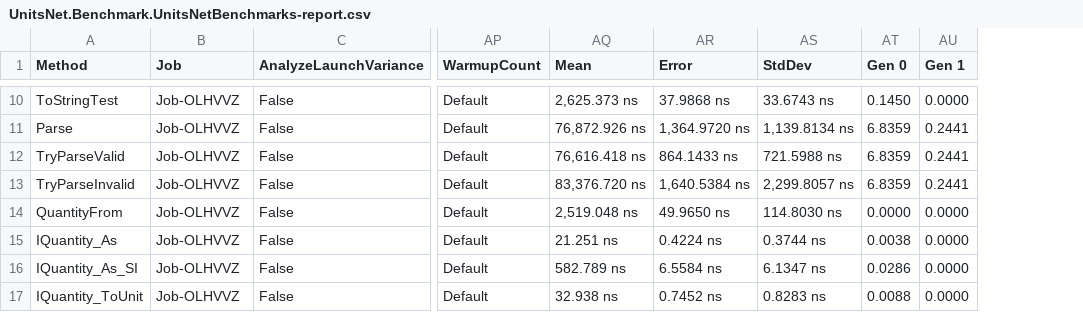
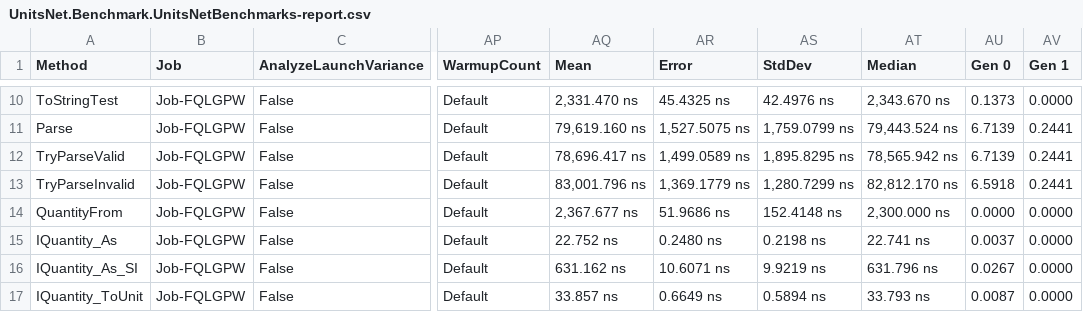
Before and after one commit to lipchev/UnitsNet-Benchmarks, a CSV file: benchmarks/netcoreapp21/results/UnitsNet.Benchmark.UnitsNetBenchmarks-report.csv, drawn as a sheet; only a part is shown, gaps mark what is left out; addresses are those after the commit; the diff covers the shown part only; the diff names each change by its address in the sheet, - before the commit and + after, or states it on an @@ line.

```diff
--- a/benchmarks/netcoreapp21/results/UnitsNet.Benchmark.UnitsNetBenchmarks-report.csv
+++ b/benchmarks/netcoreapp21/results/UnitsNet.Benchmark.UnitsNetBenchmarks-report.csv
+column AT (Median), rows 10-17: 2,343.670 ns | 79,443.524 ns | 78,565.942 ns | 82,812.170 ns | 2,300.000 ns | 22.741 ns | 631.796 ns | 33.793 ns
-B10:B17 (Job): Job-OLHVVZ
+B10:B17 (Job): Job-FQLGPW
-AQ10 (Mean): 2,625.373 ns
+AQ10 (Mean): 2,331.470 ns
-AR10 (Error): 37.9868 ns
+AR10 (Error): 45.4325 ns
-AS10 (StdDev): 33.6743 ns
+AS10 (StdDev): 42.4976 ns
-AU10 (Gen 0): 0.1450
+AU10 (Gen 0): 0.1373
-AQ11 (Mean): 76,872.926 ns
+AQ11 (Mean): 79,619.160 ns
-AR11 (Error): 1,364.9720 ns
+AR11 (Error): 1,527.5075 ns
-AS11 (StdDev): 1,139.8134 ns
+AS11 (StdDev): 1,759.0799 ns
-AU11:AU12 (Gen 0): 6.8359
+AU11:AU12 (Gen 0): 6.7139
-AQ12 (Mean): 76,616.418 ns
+AQ12 (Mean): 78,696.417 ns
-AR12 (Error): 864.1433 ns
+AR12 (Error): 1,499.0589 ns
-AS12 (StdDev): 721.5988 ns
+AS12 (StdDev): 1,895.8295 ns
-AQ13 (Mean): 83,376.720 ns
+AQ13 (Mean): 83,001.796 ns
-AR13 (Error): 1,640.5384 ns
+AR13 (Error): 1,369.1779 ns
-AS13 (StdDev): 2,299.8057 ns
+AS13 (StdDev): 1,280.7299 ns
-AU13 (Gen 0): 6.8359
+AU13 (Gen 0): 6.5918
-AQ14 (Mean): 2,519.048 ns
+AQ14 (Mean): 2,367.677 ns
-AR14 (Error): 49.9650 ns
+AR14 (Error): 51.9686 ns
-AS14 (StdDev): 114.8030 ns
+AS14 (StdDev): 152.4148 ns
-AQ15 (Mean): 21.251 ns
+AQ15 (Mean): 22.752 ns
-AR15 (Error): 0.4224 ns
+AR15 (Error): 0.2480 ns
-AS15 (StdDev): 0.3744 ns
+AS15 (StdDev): 0.2198 ns
-AU15 (Gen 0): 0.0038
+AU15 (Gen 0): 0.0037
-AQ16 (Mean): 582.789 ns
+AQ16 (Mean): 631.162 ns
-AR16 (Error): 6.5584 ns
+AR16 (Error): 10.6071 ns
-AS16 (StdDev): 6.1347 ns
+AS16 (StdDev): 9.9219 ns
-AU16 (Gen 0): 0.0286
+AU16 (Gen 0): 0.0267
-AQ17 (Mean): 32.938 ns
+AQ17 (Mean): 33.857 ns
-AR17 (Error): 0.7452 ns
+AR17 (Error): 0.6649 ns
-AS17 (StdDev): 0.8283 ns
+AS17 (StdDev): 0.5894 ns
-AU17 (Gen 0): 0.0088
+AU17 (Gen 0): 0.0087
```
Also changed, not shown: 1 added row and 40 edited cells elsewhere in this file, 5 other files.
